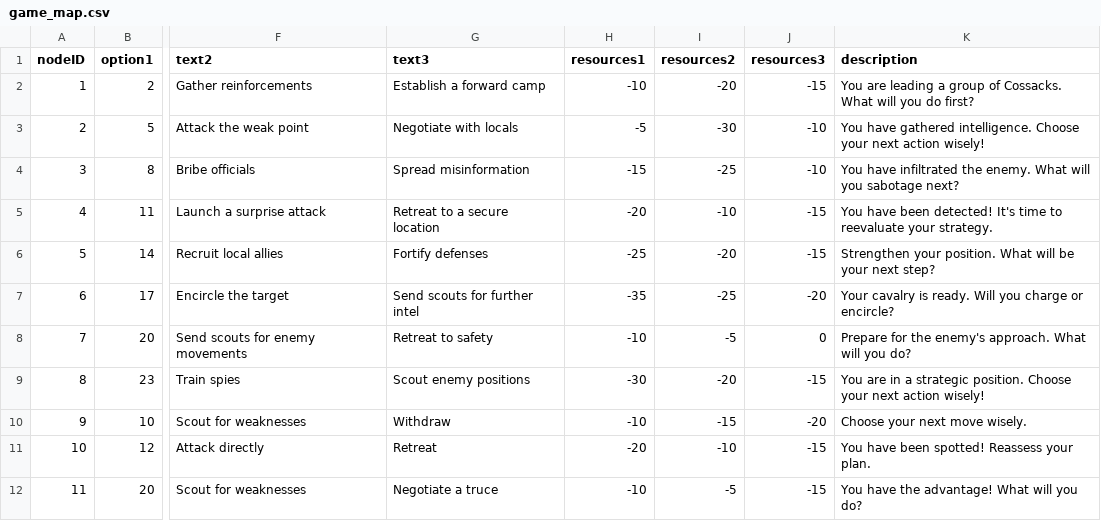
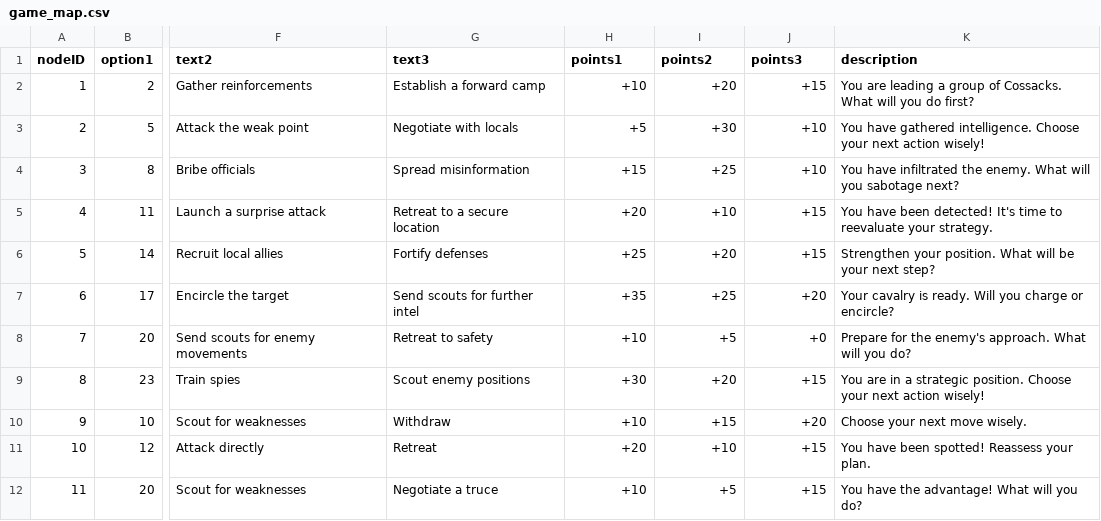
Before and after one commit to muttermint/nodes, a CSV file: assets/game_map.csv, drawn as a sheet; only a part is shown, gaps mark what is left out; the diff covers the shown part only; the diff names each change by its address in the sheet, - before the commit and + after, or states it on an @@ line.

Commit message:
points

```diff
--- a/assets/game_map.csv
+++ b/assets/game_map.csv
-H1: resources1
+H1: points1
-I1: resources2
+I1: points2
-J1: resources3
+J1: points3
-H2 (points1): -10
+H2 (points1): +10
-I2 (points2): -20
+I2 (points2): +20
-J2 (points3): -15
+J2 (points3): +15
-H3 (points1): -5
+H3 (points1): +5
-I3 (points2): -30
+I3 (points2): +30
-J3:J4 (points3): -10
+J3:J4 (points3): +10
-H4 (points1): -15
+H4 (points1): +15
-I4 (points2): -25
+I4 (points2): +25
-H5 (points1): -20
+H5 (points1): +20
-I5 (points2): -10
+I5 (points2): +10
-J5:J6 (points3): -15
+J5:J6 (points3): +15
-H6 (points1): -25
+H6 (points1): +25
-I6 (points2): -20
+I6 (points2): +20
-H7 (points1): -35
+H7 (points1): +35
-I7 (points2): -25
+I7 (points2): +25
-J7 (points3): -20
+J7 (points3): +20
-H8 (points1): -10
+H8 (points1): +10
-I8 (points2): -5
+I8 (points2): +5
-J8 (points3): 0
+J8 (points3): +0
-H9 (points1): -30
+H9 (points1): +30
-I9 (points2): -20
+I9 (points2): +20
-J9 (points3): -15
+J9 (points3): +15
-H10 (points1): -10
+H10 (points1): +10
-I10 (points2): -15
+I10 (points2): +15
-J10 (points3): -20
+J10 (points3): +20
-H11 (points1): -20
+H11 (points1): +20
-I11 (points2): -10
+I11 (points2): +10
-J11:J12 (points3): -15
+J11:J12 (points3): +15
-H12 (points1): -10
+H12 (points1): +10
-I12 (points2): -5
+I12 (points2): +5
```
Also changed, not shown: 30 edited cells elsewhere in this file, 2 other files.
